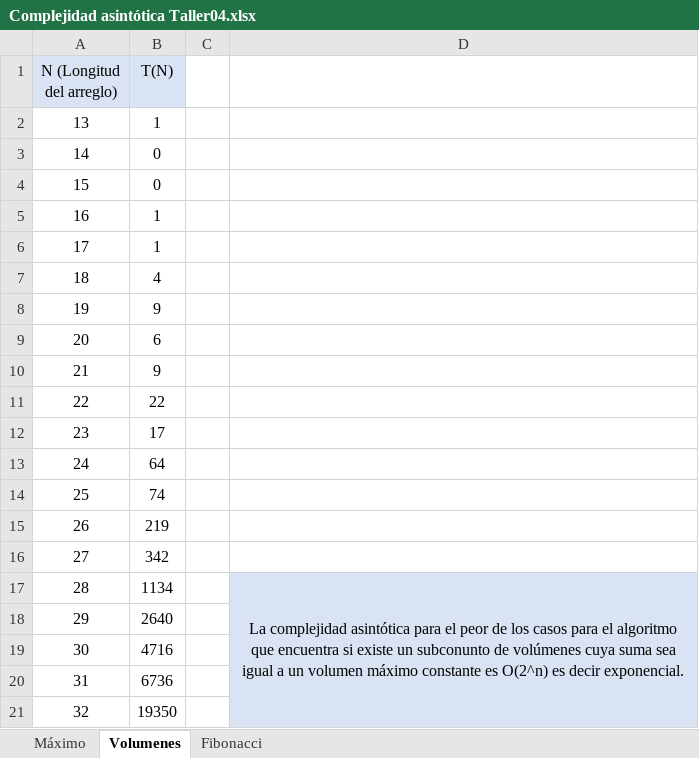
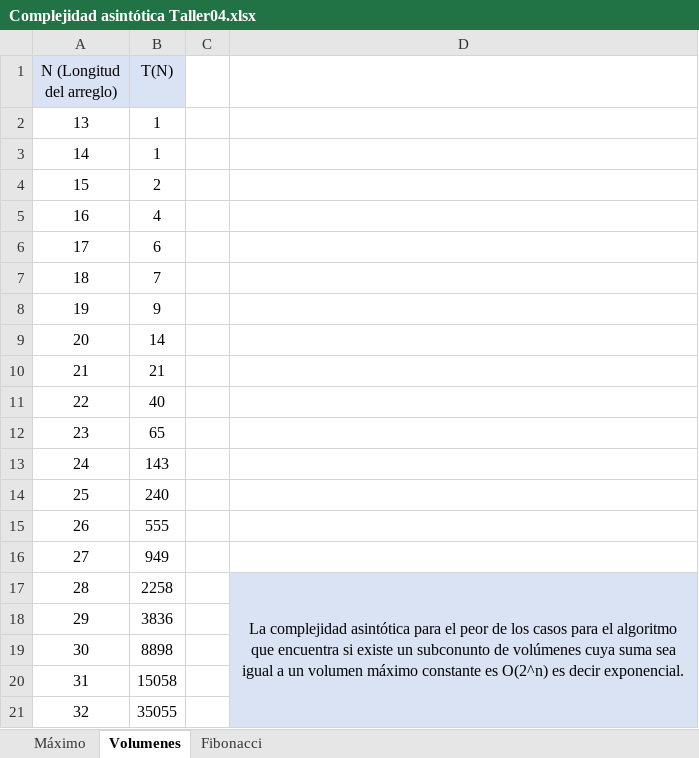
Before and after one commit to kattezapata/ST0245-001, an Excel workbook: talleres/taller04/Complejidad asintótica Taller04.xlsx, sheet Volumenes, drawn as a sheet; values as stored, in another font and other column widths than the file's, no borders; charts and pictures not drawn; the diff names each change by its address in the sheet, - before the commit and + after, or states it on an @@ line.

```diff
--- a/talleres/taller04/Complejidad asintótica Taller04.xlsx (sheet Volumenes)
+++ b/talleres/taller04/Complejidad asintótica Taller04.xlsx (sheet Volumenes)
-B3 (T(N)): 0
+B3 (T(N)): 1
-B4 (T(N)): 0
+B4 (T(N)): 2
-B5 (T(N)): 1
+B5 (T(N)): 4
-B6 (T(N)): 1
+B6 (T(N)): 6
-B7 (T(N)): 4
+B7 (T(N)): 7
-B9 (T(N)): 6
+B9 (T(N)): 14
-B10 (T(N)): 9
+B10 (T(N)): 21
-B11 (T(N)): 22
+B11 (T(N)): 40
-B12 (T(N)): 17
+B12 (T(N)): 65
-B13 (T(N)): 64
+B13 (T(N)): 143
-B14 (T(N)): 74
+B14 (T(N)): 240
-B15 (T(N)): 219
+B15 (T(N)): 555
-B16 (T(N)): 342
+B16 (T(N)): 949
-B17 (T(N)): 1134
+B17 (T(N)): 2258
-B18 (T(N)): 2640
+B18 (T(N)): 3836
-B19 (T(N)): 4716
+B19 (T(N)): 8898
-B20 (T(N)): 6736
+B20 (T(N)): 15058
-B21 (T(N)): 19350
+B21 (T(N)): 35055
```
Also changed, not shown: sheet Máximo, sheet Fibonacci, charts or pictures.
